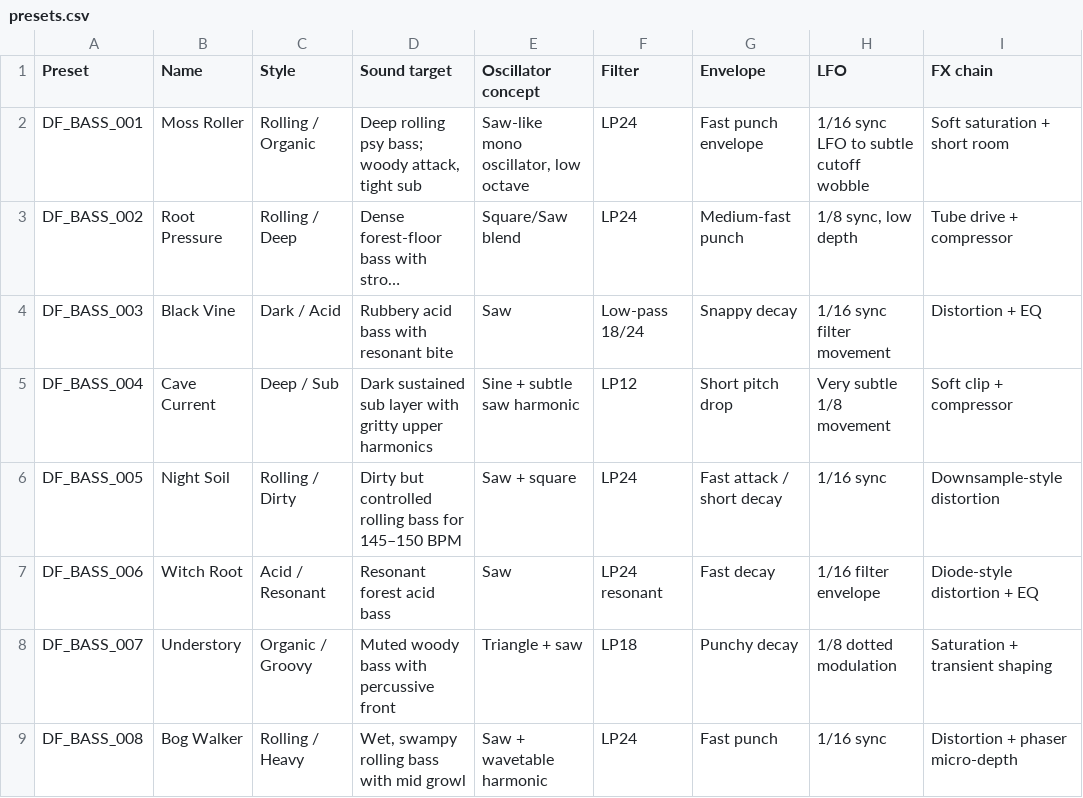
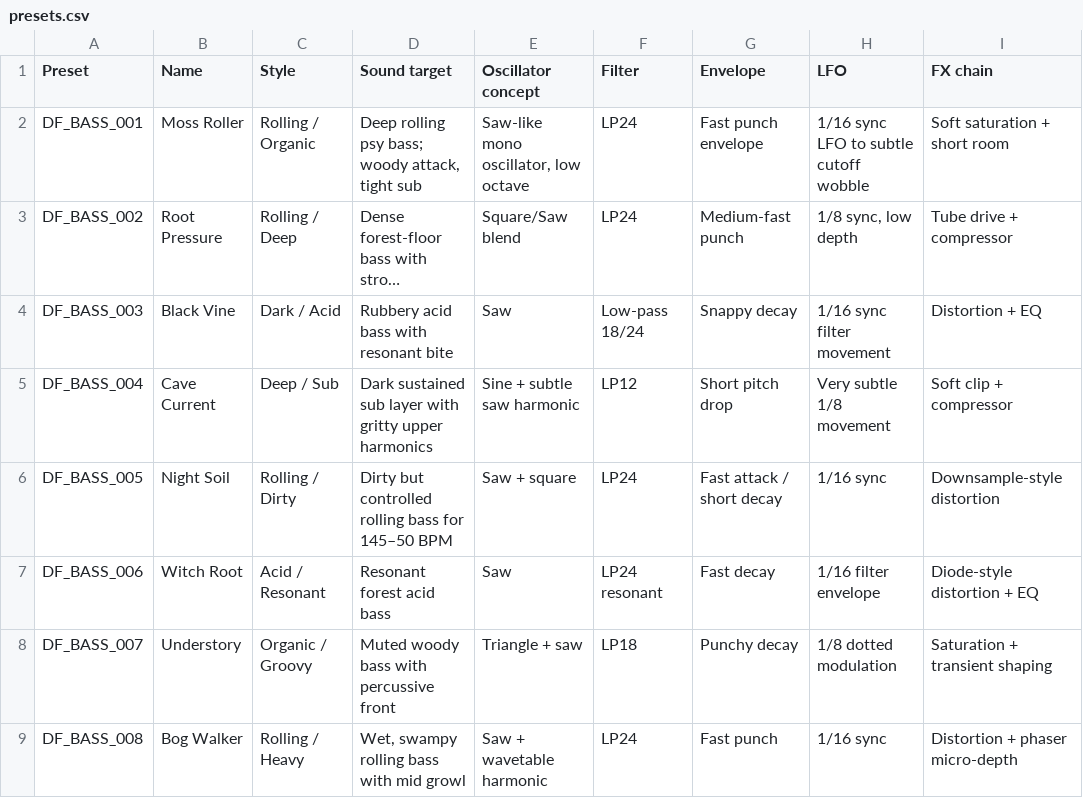
Before and after one commit to fhrytaoimjdyethagsbdn/my-new-vst3-plugins33, a CSV file: presets.csv, drawn as a sheet; only a part is shown; long unchanged cells end in …; the diff names each change by its address in the sheet, - before the commit and + after, or states it on an @@ line.

Commit message:
Fix BPM range for DF_BASS_005 in presets.csv
Updated the description for DF_BASS_005 to reflect the correct BPM range.

```diff
--- a/presets.csv
+++ b/presets.csv
-D6 (Sound target): …bass for 145–150 BPM
+D6 (Sound target): …bass for 145–50 BPM
```
